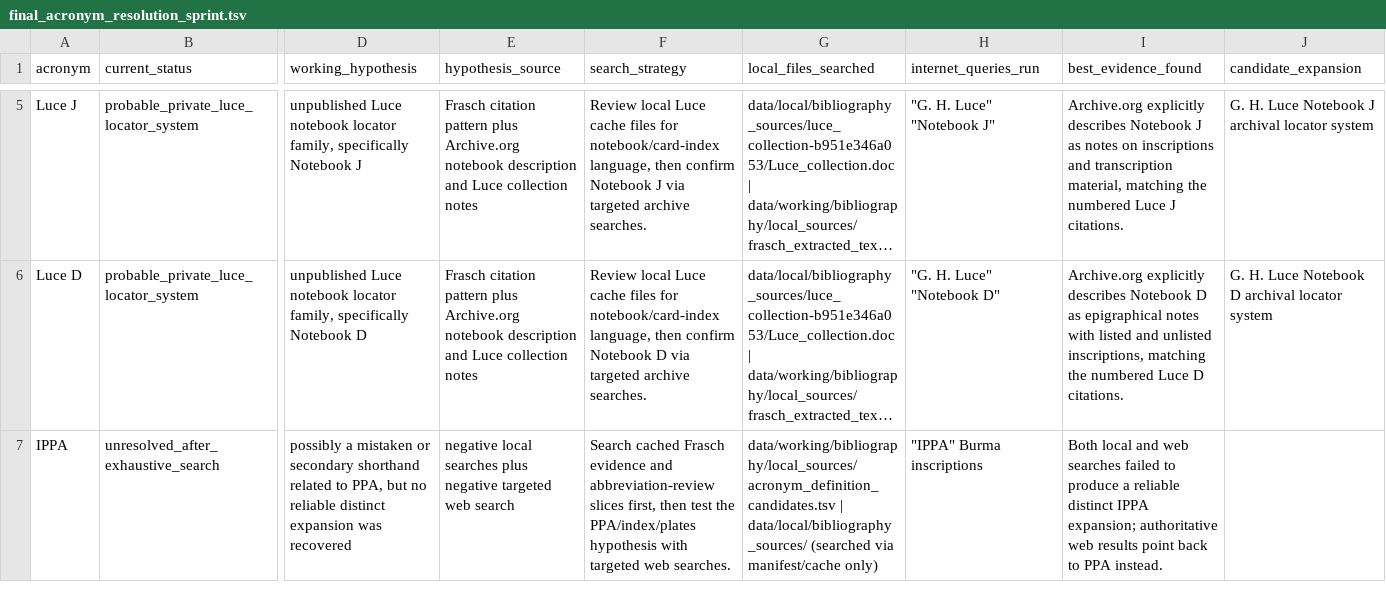
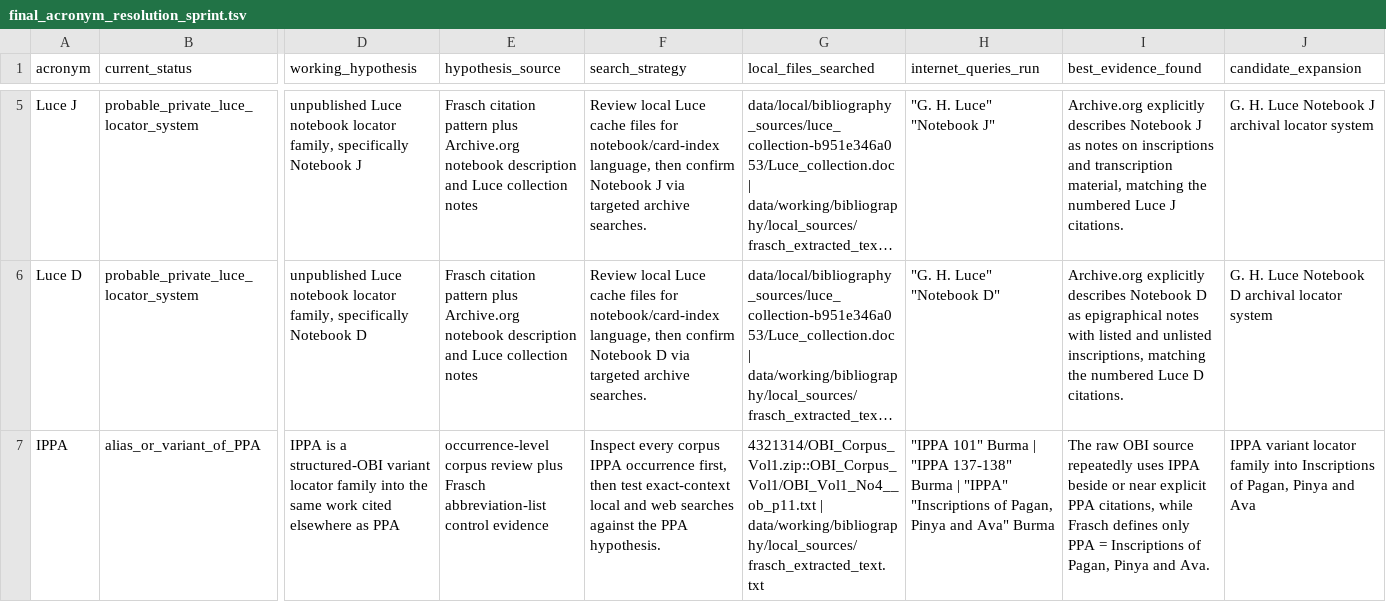
Before and after one commit to nh36/BurmeseCorpus, a TSV file: data/working/bibliography/bibtex_authority/final_acronym_resolution_sprint.tsv, drawn as a sheet; only a part is shown, gaps mark what is left out; long unchanged cells end in …; the diff covers the shown part only; the diff names each change by its address in the sheet, - before the commit and + after, or states it on an @@ line.

```diff
--- a/data/working/bibliography/bibtex_authority/final_acronym_resolution_sprint.tsv
+++ b/data/working/bibliography/bibtex_authority/final_acronym_resolution_sprint.tsv
-B7 (current_status): unresolved_after_exhaustive_search
+B7 (current_status): alias_or_variant_of_PPA
-D7 (working_hypothesis): possibly a mistaken or secondary shorthand related to PPA, but no reliable distinct expansion was recovered
+D7 (working_hypothesis): IPPA is a structured-OBI variant locator family into the same work cited elsewhere as PPA
-E7 (hypothesis_source): negative local searches plus negative targeted web search
+E7 (hypothesis_source): occurrence-level corpus review plus Frasch abbreviation-list control evidence
-F7 (search_strategy): Search cached Frasch evidence and abbreviation-review slices first, then test the PPA/index/plates hypothesis with targeted web searches.
+F7 (search_strategy): Inspect every corpus IPPA occurrence first, then test exact-context local and web searches against the PPA hypothesis.
-G7 (local_files_searched): data/working/bibliography/local_sources/acronym_definition_candidates.tsv | data/local/bibliography_sources/ (searched via manifest/cache only)
+G7 (local_files_searched): 4321314/OBI_Corpus_Vol1.zip::OBI_Corpus_Vol1/OBI_Vol1_No4__ob_p11.txt | data/working/bibliography/local_sources/frasch_extracted_text.txt
-H7 (internet_queries_run): "IPPA" Burma inscriptions
+H7 (internet_queries_run): "IPPA 101" Burma | "IPPA 137-138" Burma | "IPPA" "Inscriptions of Pagan, Pinya and Ava" Burma
-I7 (best_evidence_found): Both local and web searches failed to produce a reliable distinct IPPA expansion; authoritative web results point back to PPA instead.
+I7 (best_evidence_found): The raw OBI source repeatedly uses IPPA beside or near explicit PPA citations, while Frasch defines only PPA = Inscriptions of Pagan, Pinya and Ava.
-J7 (candidate_expansion): (empty)
+J7 (candidate_expansion): IPPA variant locator family into Inscriptions of Pagan, Pinya and Ava
```
Also changed, not shown: 3 edited cells elsewhere in this file, data/working/bibliography/bibtex_authority/final_acronym_local_file_hits.tsv, data/working/bibliography/bibtex_authority/final_acronym_web_searches.tsv, 23 other files.
